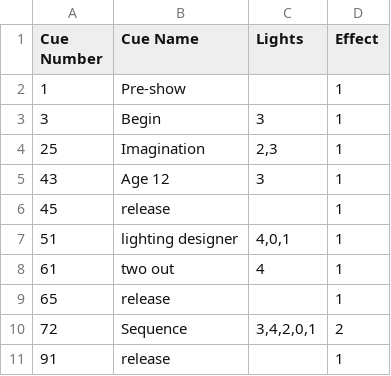
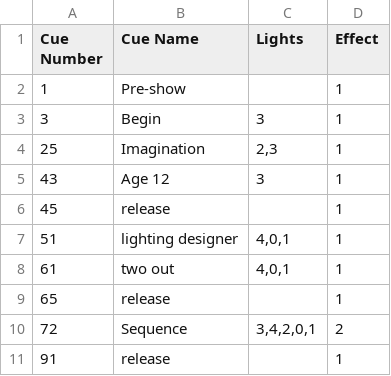
Before and after one commit to mikebru/404_Error, a TSV file: Touchdesigner/CueSheet/404_touchCueSheet - cueSheet.tsv, drawn as a sheet.

```diff
--- a/Touchdesigner/CueSheet/404_touchCueSheet - cueSheet.tsv
+++ b/Touchdesigner/CueSheet/404_touchCueSheet - cueSheet.tsv
@@ -7,3 +7,3 @@ Cue Number	Cue Name 	Lights	Effect
 51	lighting designer	4,0,1	1
-61	two out	4	1
+61	two out	4,0,1	1
 65	release		1
```
Also changed, not shown: 8 other files.
